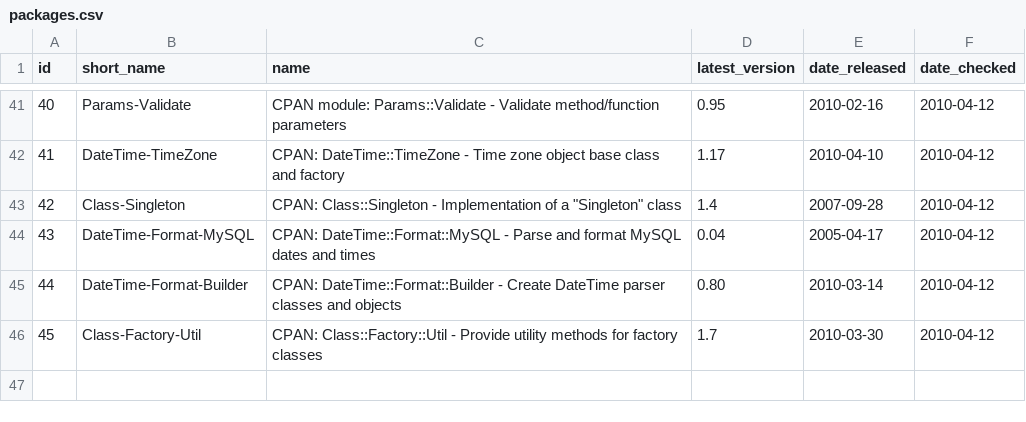
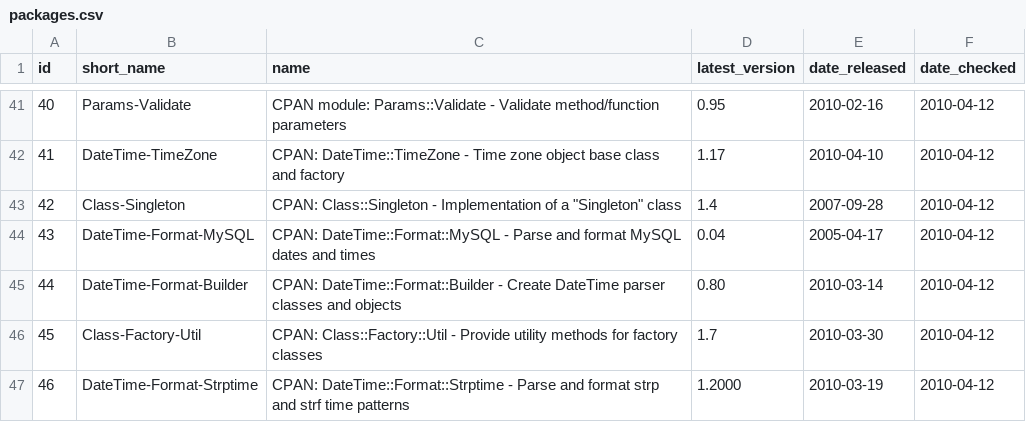
Before and after one commit to troywill/shilohSchema, a CSV file: 2010_spring/csv/packages.csv, drawn as a sheet; only a part is shown, gaps mark what is left out.

```diff
--- a/2010_spring/csv/packages.csv
+++ b/2010_spring/csv/packages.csv
@@ -46 +46,2 @@ id,short_name,name,latest_version,date_released,date_checked
 45,Class-Factory-Util,CPAN: Class::Factory::Util - Provide utility methods for factory classes,1.7,2010-03-30,2010-04-12
+46,DateTime-Format-Strptime,CPAN: DateTime::Format::Strptime - Parse and format strp and strf time patterns,1.2000,2010-03-19,2010-04-12
```
Also changed, not shown: 2010_spring/csv/latest_tarball.csv, 2010_spring/csv/stowballs.csv, 1 other file.
